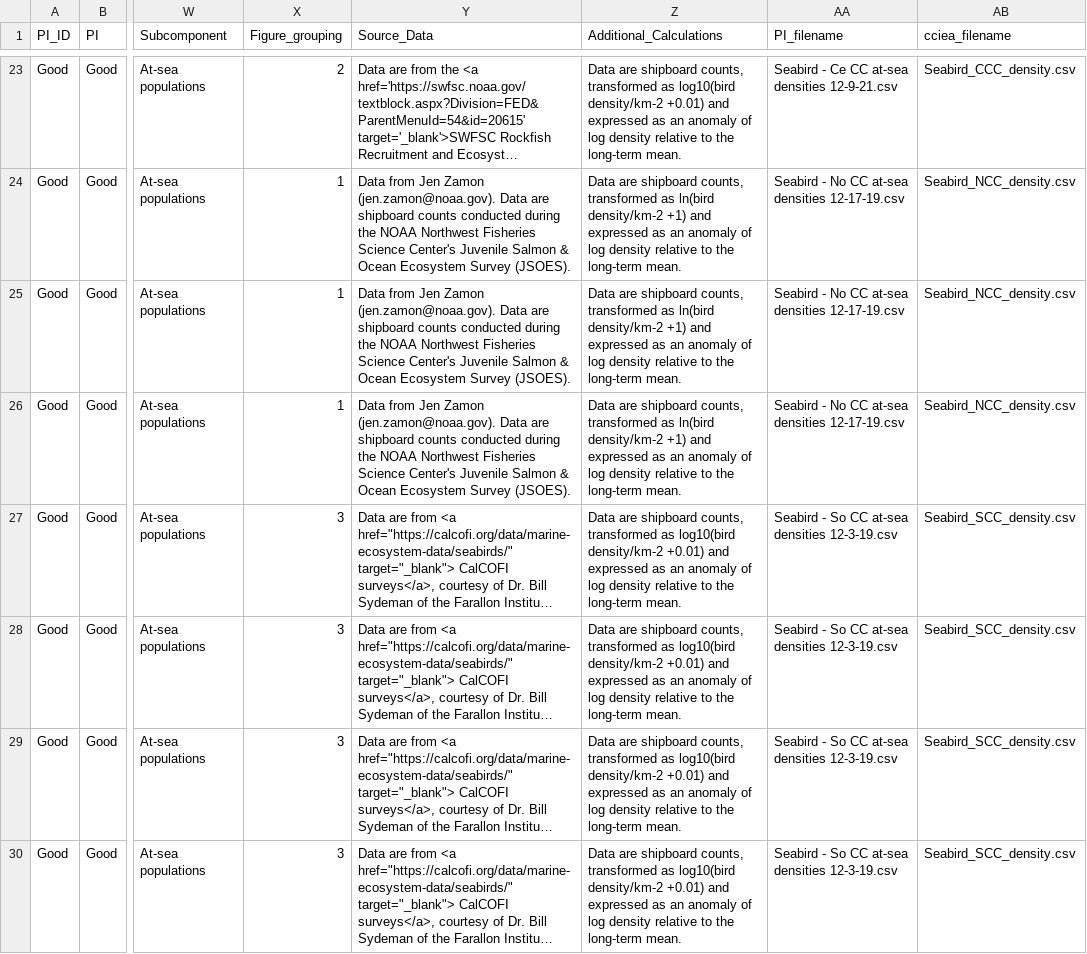
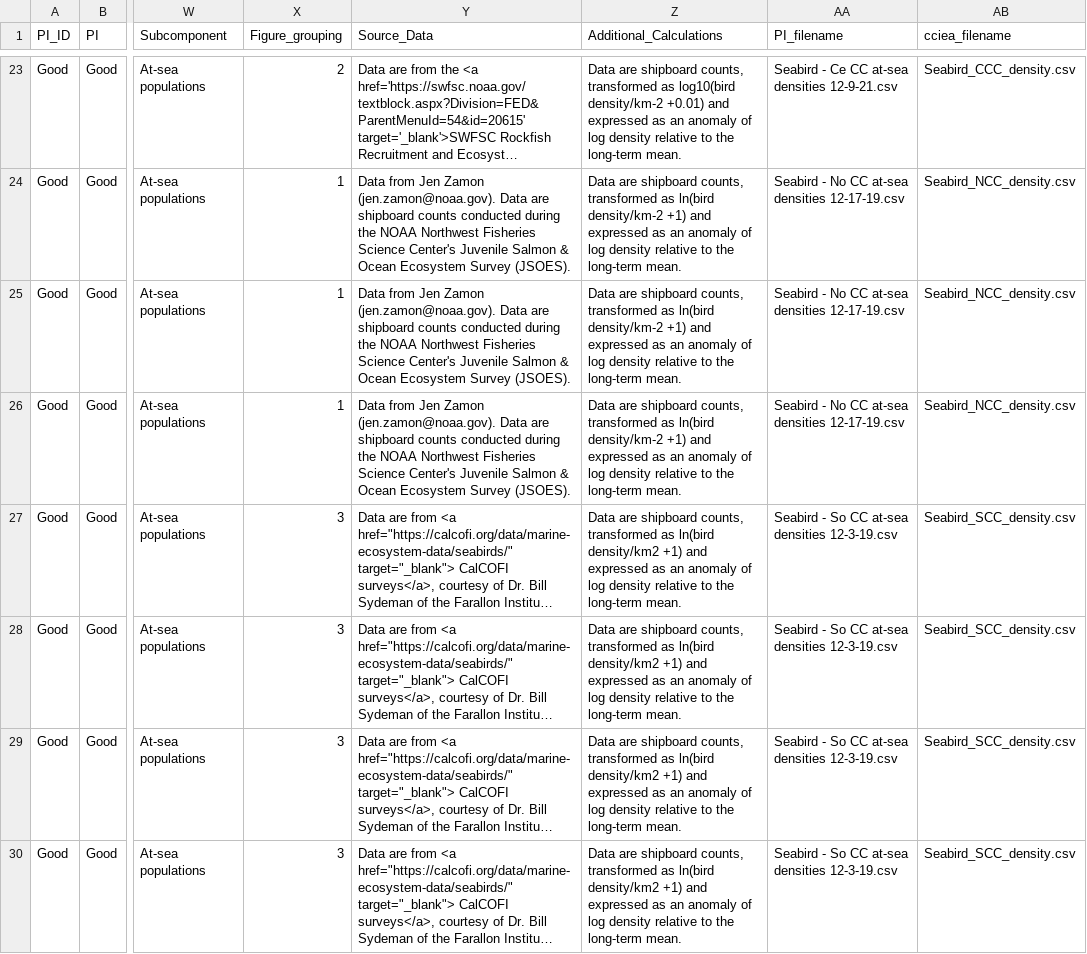
Before and after one commit to CCIEA-esr/CCIEA-uploader, a CSV file: data/CCIEA_metadata.csv, drawn as a sheet; only a part is shown, gaps mark what is left out; long unchanged cells end in …; the diff covers the shown part only; the diff names each change by its address in the sheet, - before the commit and + after, or states it on an @@ line.

```diff
--- a/data/CCIEA_metadata.csv
+++ b/data/CCIEA_metadata.csv
-Z27:Z30 (Additional_Calculations): …transformed as log10(bird density/km-2 +0.01) and expressed…
+Z27:Z30 (Additional_Calculations): …transformed as ln(bird density/km2 +1) and expressed…
```
Also changed, not shown: 15 edited cells elsewhere in this file, data/timeseries_data/HMS_albacore_diets.csv, data/timeseries_data/oc_do_calcofi_M.csv, 12 other files.
